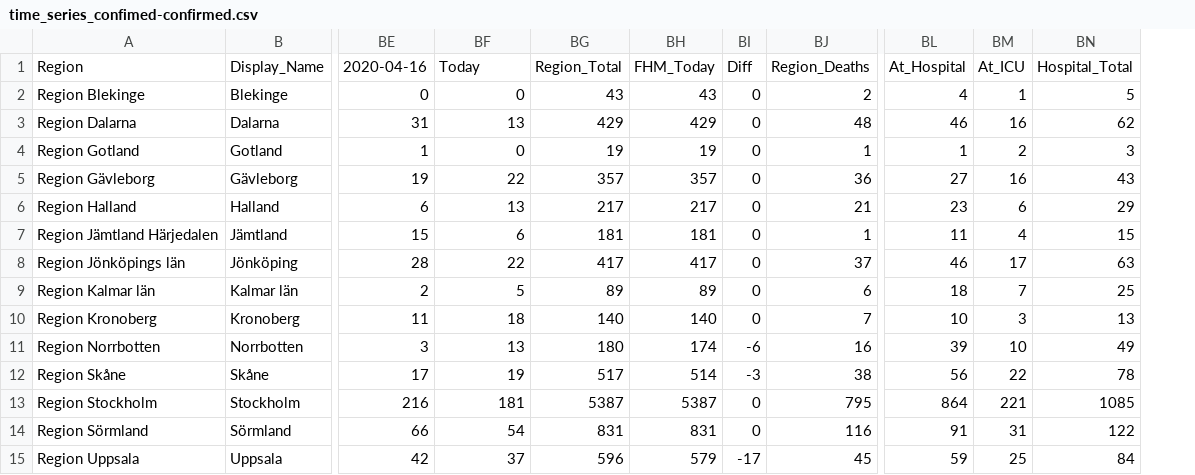
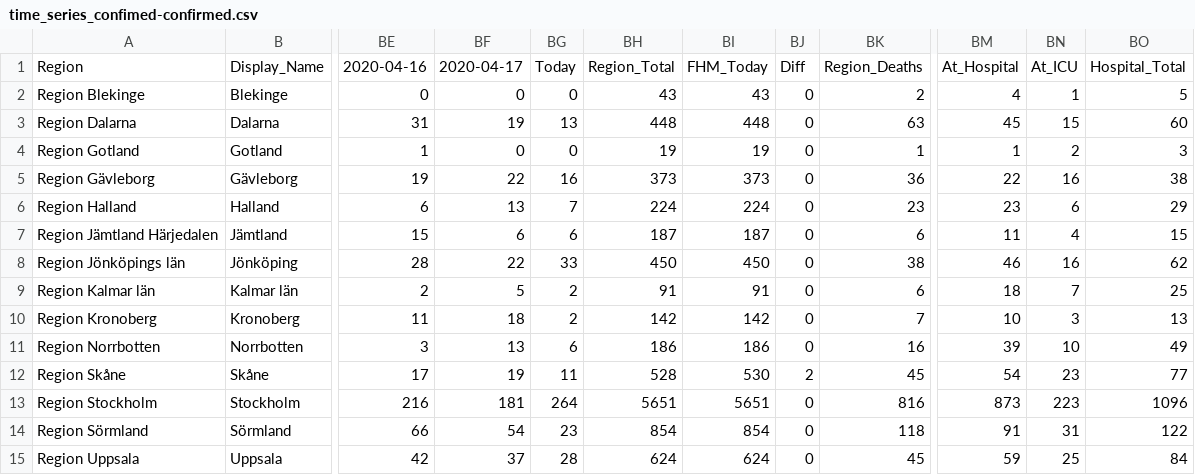
Before and after one commit to jannesgg/swe-covid-19, a CSV file: time_series_confimed-confirmed.csv, drawn as a sheet; only a part is shown, gaps mark what is left out; removed rows and columns are numbered as before the commit, all else as after; the diff covers the shown part only; the diff names each change by its address in the sheet, - before the commit and + after, or states it on an @@ line.

```diff
--- a/time_series_confimed-confirmed.csv
+++ b/time_series_confimed-confirmed.csv
-column BG, rows 1-15: Region_Total | 43 | 429 | 19 | 357 | 217 | 181 | 417 | 89 | 140 | 180 | 517 | 5387 | 831 | 596
-column BH, rows 1-15: FHM_Today | 43 | 429 | 19 | 357 | 217 | 181 | 417 | 89 | 140 | 174 | 514 | 5387 | 831 | 579
+column BG, rows 1-15: Today | 0 | 13 | 0 | 16 | 7 | 6 | 33 | 2 | 2 | 6 | 11 | 264 | 23 | 28
+column BH, rows 1-15: Region_Total | 43 | 448 | 19 | 373 | 224 | 187 | 450 | 91 | 142 | 186 | 528 | 5651 | 854 | 624
+column BI, rows 1-15: FHM_Today | 43 | 448 | 19 | 373 | 224 | 187 | 450 | 91 | 142 | 186 | 530 | 5651 | 854 | 624
-BF1: Today
+BF1: 2020-04-17
-BF3: 13
+BF3: 19
-BK3: 48
+BK3: 63
-BM3: 46
+BM3: 45
-BN3: 16
+BN3: 15
-BO3: 62
+BO3: 60
-BM5: 27
+BM5: 22
-BO5: 43
+BO5: 38
-BK6: 21
+BK6: 23
-BK7: 1
+BK7: 6
-BK8: 37
+BK8: 38
-BN8: 17
+BN8: 16
-BO8: 63
+BO8: 62
-BJ11: -6
+BJ11: 0
-BJ12: -3
+BJ12: 2
-BK12: 38
+BK12: 45
-BM12: 56
+BM12: 54
-BN12: 22
+BN12: 23
-BO12: 78
+BO12: 77
-BK13: 795
+BK13: 816
-BM13: 864
+BM13: 873
-BN13: 221
+BN13: 223
-BO13: 1085
+BO13: 1096
-BK14: 116
+BK14: 118
-BJ15: -17
+BJ15: 0
```
Also changed, not shown: 21 edited cells elsewhere in this file, time_series_deaths-deaths.csv.
